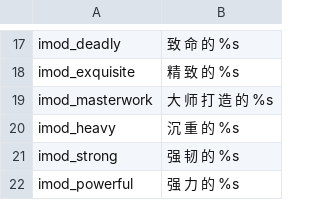
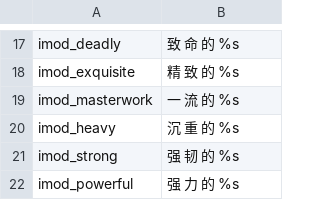
Before and after one commit to cqDiarmuid/diarmuidCNS, a CSV file: item_modifiers.csv, drawn as a sheet; only a part is shown, gaps mark what is left out.

Commit message:
装备前缀修复：大师打造的>一流的

```diff
--- a/item_modifiers.csv
+++ b/item_modifiers.csv
@@ -18,3 +18,3 @@ imod_deadly|致 命 的 %s
 imod_exquisite|精 致 的 %s
-imod_masterwork|大 师 打 造 的 %s
+imod_masterwork|一 流 的 %s
 imod_heavy|沉 重 的 %s
```
